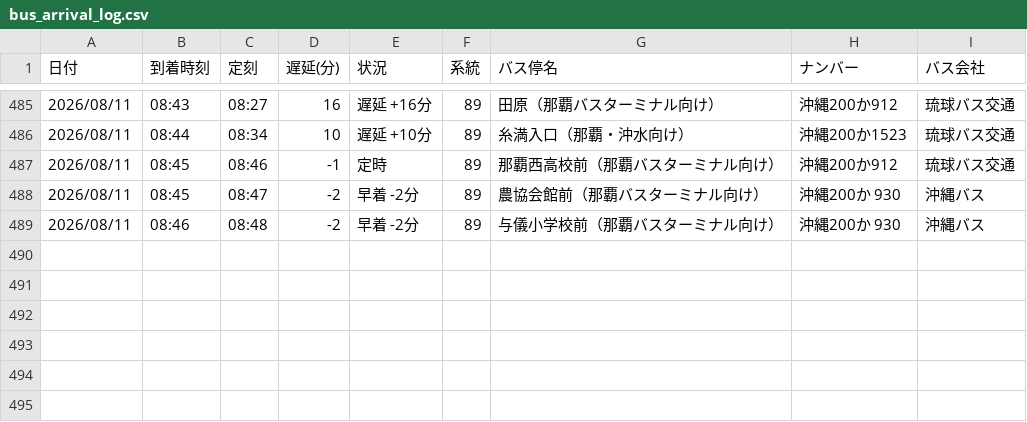
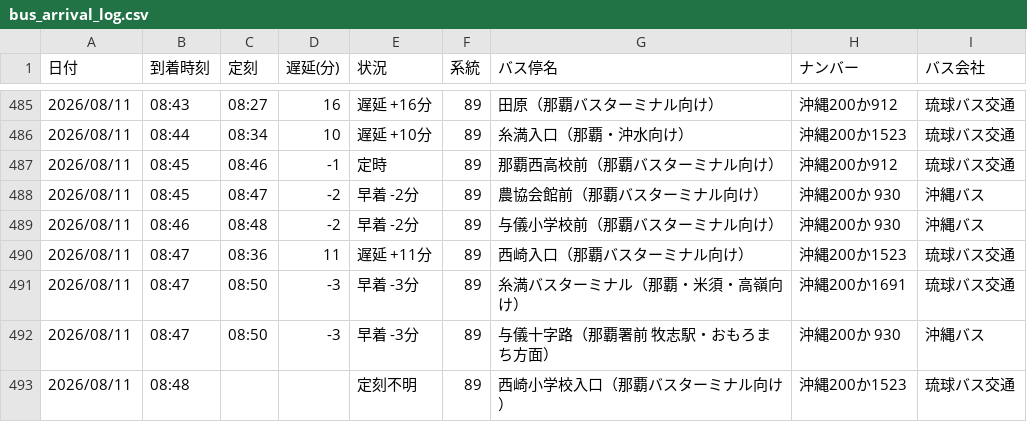
Before and after one commit to uy819/bus-tracker2, a CSV file: data/raw/89_up/bus_arrival_log.csv, drawn as a sheet; only a part is shown, gaps mark what is left out; the diff names each change by its address in the sheet, - before the commit and + after, or states it on an @@ line.

```diff
--- a/data/raw/89_up/bus_arrival_log.csv
+++ b/data/raw/89_up/bus_arrival_log.csv
+row 490: 2026/08/11 | 08:47 | 08:36 | 11 | 遅延 +11分 | 89 | 西崎入口（那覇バスターミナル向け） | 沖縄200か1523 | 琉球バス交通
+row 491: 2026/08/11 | 08:47 | 08:50 | -3 | 早着 -3分 | 89 | 糸満バスターミナル（那覇・米須・高嶺向け） | 沖縄200か1691 | 琉球バス交通
+row 492: 2026/08/11 | 08:47 | 08:50 | -3 | 早着 -3分 | 89 | 与儀十字路（那覇署前 牧志駅・おもろまち方面） | 沖縄200か 930 | 沖縄バス
+row 493: 2026/08/11 | 08:48 |  |  | 定刻不明 | 89 | 西崎小学校入口（那覇バスターミナル向け） | 沖縄200か1523 | 琉球バス交通
```
Also changed, not shown: 1 other file.
